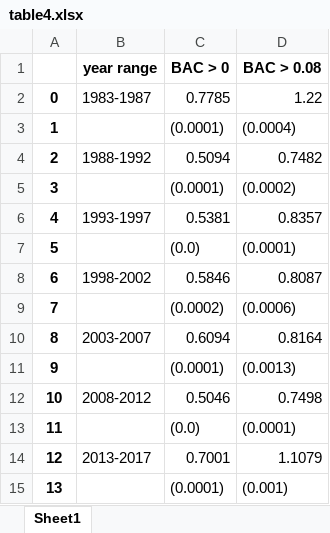
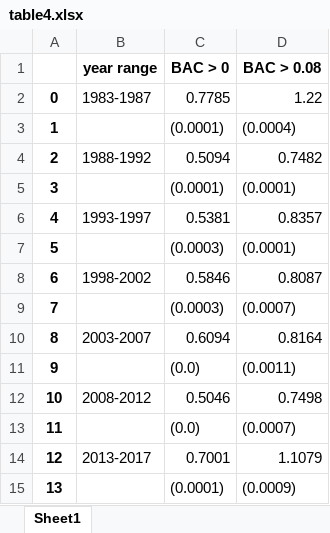
Before and after one commit to ntefft/lp, an Excel workbook: trends/temp/table4.xlsx, sheet Sheet1, drawn as a sheet; values as stored, in another font and other column widths than the file's, no borders; the diff names each change by its address in the sheet, - before the commit and + after, or states it on an @@ line.

```diff
--- a/trends/temp/table4.xlsx (sheet Sheet1)
+++ b/trends/temp/table4.xlsx (sheet Sheet1)
-D5 (BAC > 0.08): (0.0002)
+D5 (BAC > 0.08): (0.0001)
-C7 (BAC > 0): (0.0)
+C7 (BAC > 0): (0.0003)
-C9 (BAC > 0): (0.0002)
+C9 (BAC > 0): (0.0003)
-D9 (BAC > 0.08): (0.0006)
+D9 (BAC > 0.08): (0.0007)
-C11 (BAC > 0): (0.0001)
+C11 (BAC > 0): (0.0)
-D11 (BAC > 0.08): (0.0013)
+D11 (BAC > 0.08): (0.0011)
-D13 (BAC > 0.08): (0.0001)
+D13 (BAC > 0.08): (0.0007)
-D15 (BAC > 0.08): (0.001)
+D15 (BAC > 0.08): (0.0009)
```
Also changed, not shown: trends/temp/table1.xlsx, trends/temp/table2.xlsx, 5 other files.
